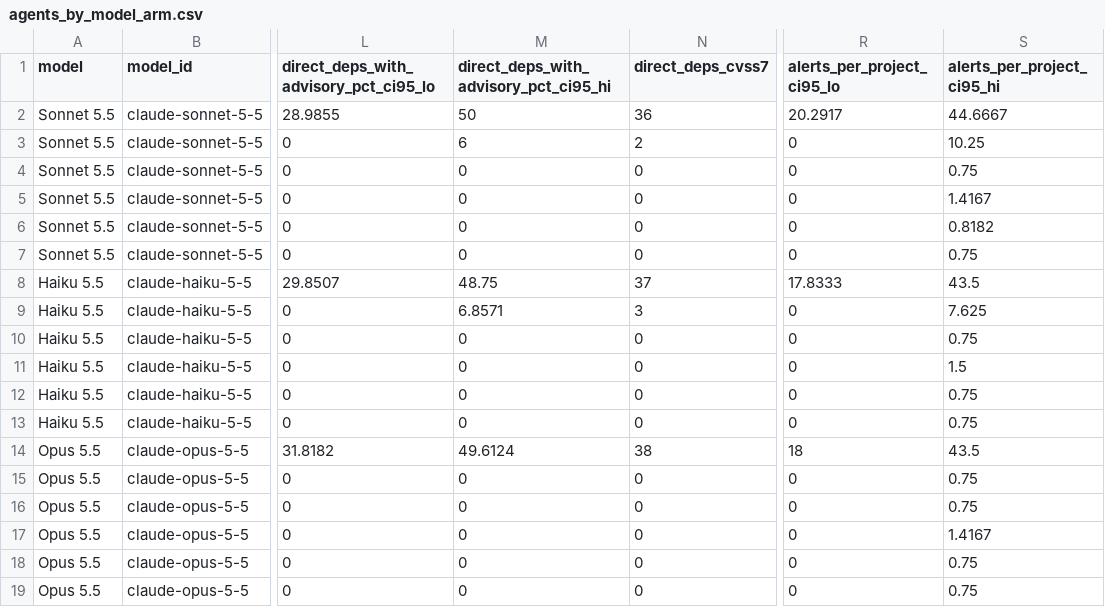
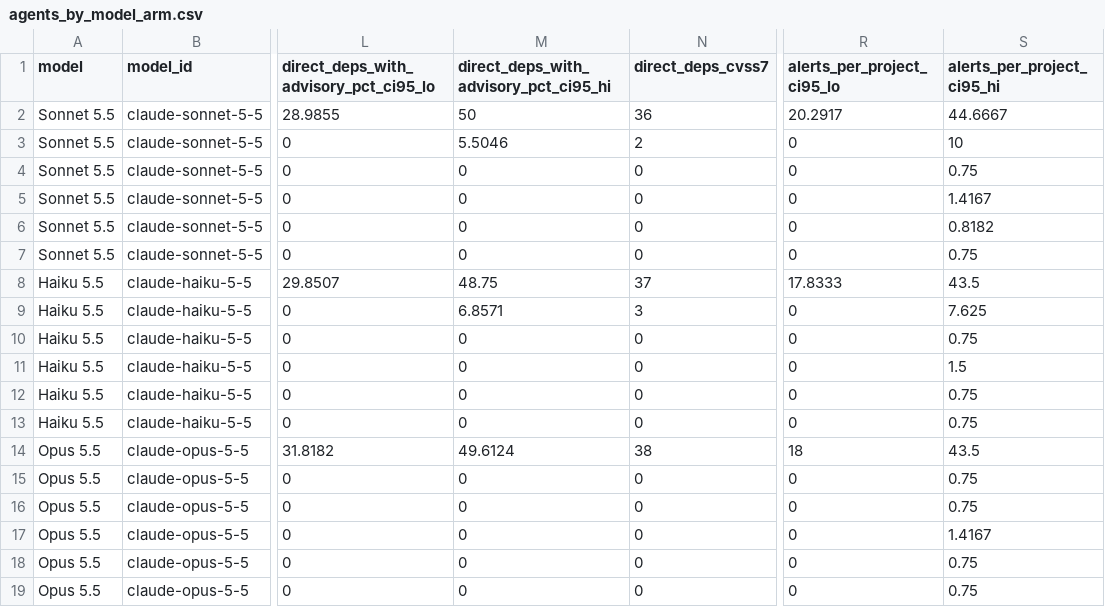
Before and after one commit to Hiper-AI/pinright, a CSV file: paper/kit/data/agents_by_model_arm.csv, drawn as a sheet; only a part is shown, gaps mark what is left out; the diff names each change by its address in the sheet, - before the commit and + after, or states it on an @@ line.

```diff
--- a/paper/kit/data/agents_by_model_arm.csv
+++ b/paper/kit/data/agents_by_model_arm.csv
-M3: 6
+M3: 5.5046
-S3 (alerts_per_project_ci95_hi): 10.25
+S3 (alerts_per_project_ci95_hi): 10
```
Also changed, not shown: 1 other file.
